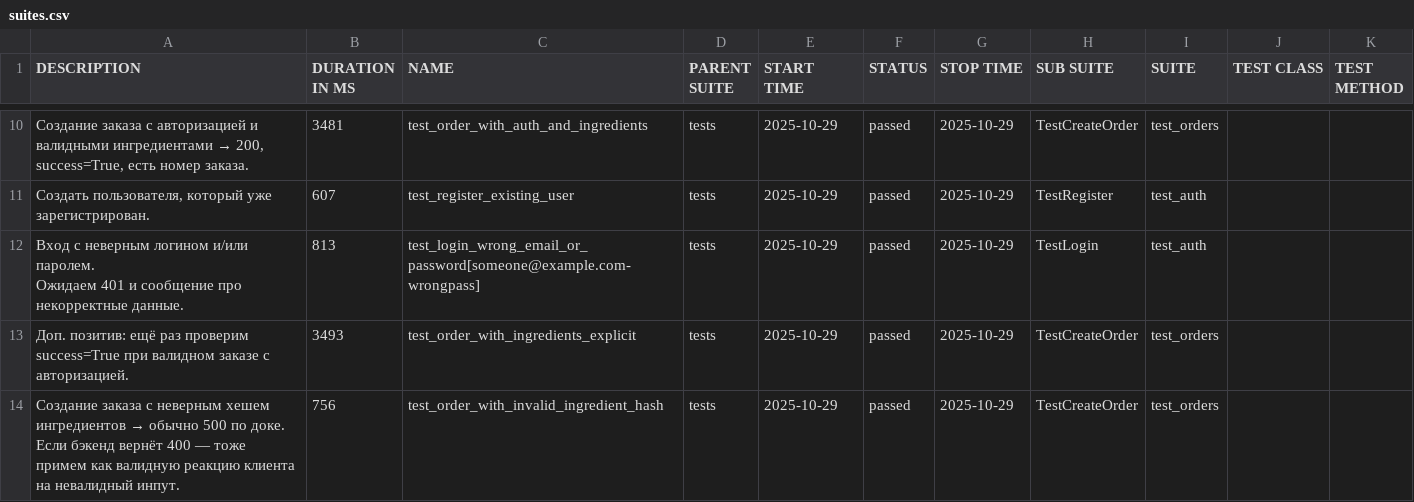
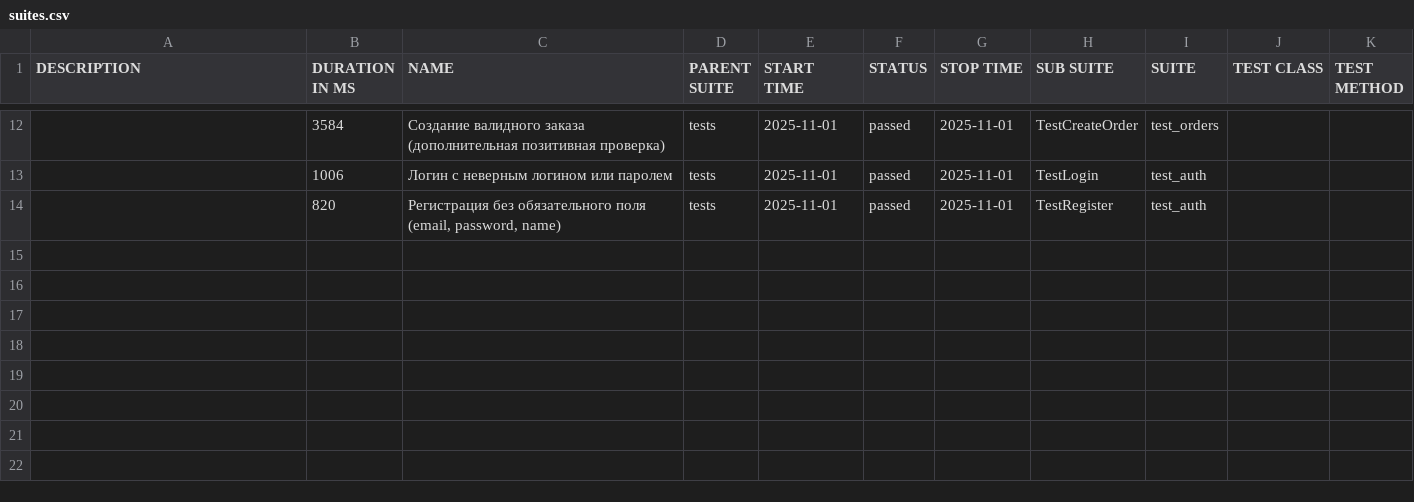
Before and after one commit to Shmuk450/Diplom_2, a CSV file: allure_report/data/suites.csv, drawn as a sheet; only a part is shown, gaps mark what is left out; the diff covers the shown part only.

```diff
--- a/allure_report/data/suites.csv
+++ b/allure_report/data/suites.csv
@@ -33,17 +12,3 @@
-"
-Создание заказа с авторизацией и валидными ингредиентами → 200, success=True, есть номер заказа.
-","3481","test_order_with_auth_and_ingredients","tests","2025-10-29","passed","2025-10-29","TestCreateOrder","test_orders","",""
-"
-Создать пользователя, который уже зарегистрирован.
-","607","test_register_existing_user","tests","2025-10-29","passed","2025-10-29","TestRegister","test_auth","",""
-"
-Вход с неверным логином и/или паролем.
-Ожидаем 401 и сообщение про некорректные данные.
-","813","test_login_wrong_email_or_password[someone@example.com-wrongpass]","tests","2025-10-29","passed","2025-10-29","TestLogin","test_auth","",""
-"
-Доп. позитив: ещё раз проверим success=True при валидном заказе с авторизацией.
-","3493","test_order_with_ingredients_explicit","tests","2025-10-29","passed","2025-10-29","TestCreateOrder","test_orders","",""
-"
-Создание заказа с неверным хешем ингредиентов → обычно 500 по доке.
-Если бэкенд вернёт 400 — тоже примем как валидную реакцию клиента на невалидный инпут.
-","756","test_order_with_invalid_ingredient_hash","tests","2025-10-29","passed","2025-10-29","TestCreateOrder","test_orders","",""
+"","3584","Создание валидного заказа (дополнительная позитивная проверка)","tests","2025-11-01","passed","2025-11-01","TestCreateOrder","test_orders","",""
+"","1006","Логин с неверным логином или паролем","tests","2025-11-01","passed","2025-11-01","TestLogin","test_auth","",""
+"","820","Регистрация без обязательного поля (email, password, name)","tests","2025-11-01","passed","2025-11-01","TestRegister","test_auth","",""
```
Also changed, not shown: 4 added rows, 2 removed rows and 30 edited cells elsewhere in this file, 48 other files.
